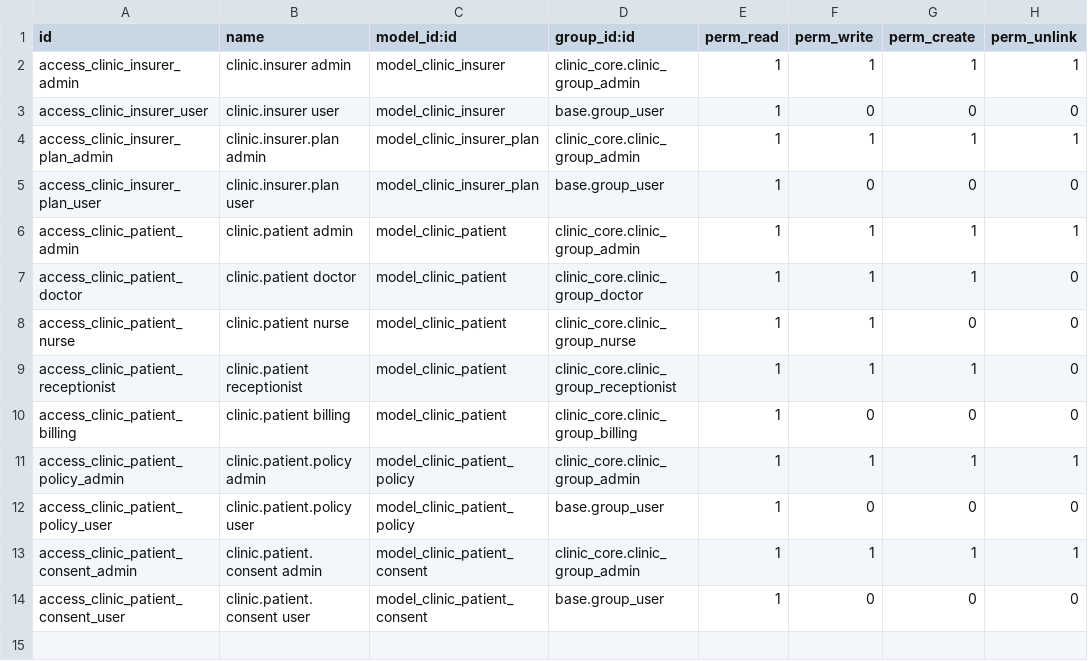
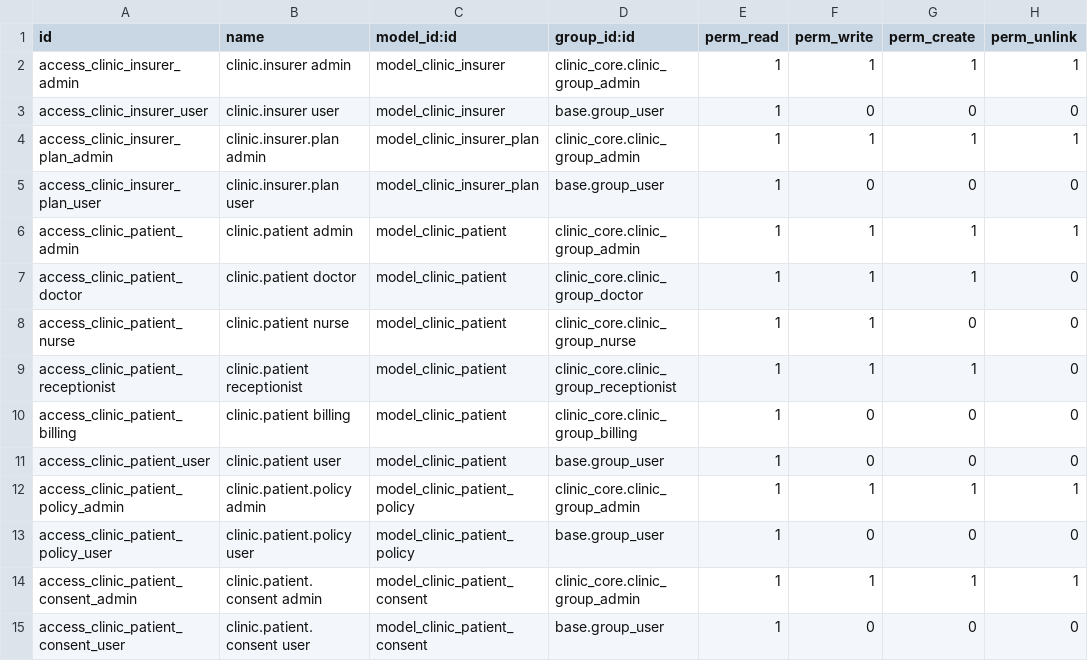
Before and after one commit to lilyreyesvargas-max/lily-lab, a CSV file: Clinical-Management-System/extra-addons/clinic_patients/security/ir.model.access.csv, drawn as a sheet; the diff names each change by its address in the sheet, - before the commit and + after, or states it on an @@ line.

```diff
--- a/Clinical-Management-System/extra-addons/clinic_patients/security/ir.model.access.csv
+++ b/Clinical-Management-System/extra-addons/clinic_patients/security/ir.model.access.csv
+row 11: access_clinic_patient_user | clinic.patient user | model_clinic_patient | base.group_user | 1 | 0 | 0 | 0
```
Also changed, not shown: Clinical-Management-System/extra-addons/clinic_insurance_billing/security/ir.model.access.csv, 39 other files.
